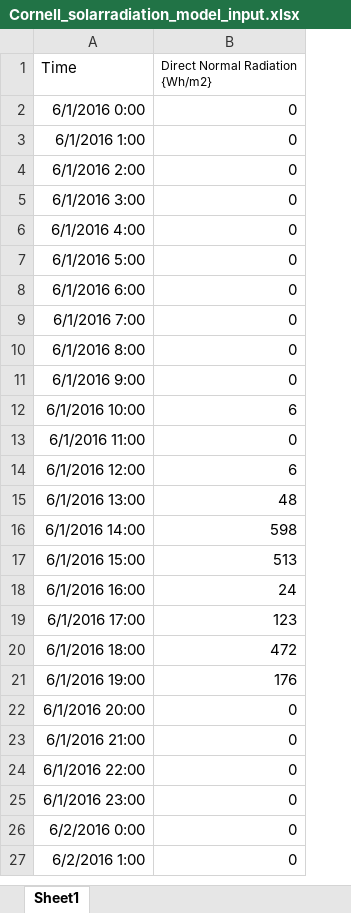
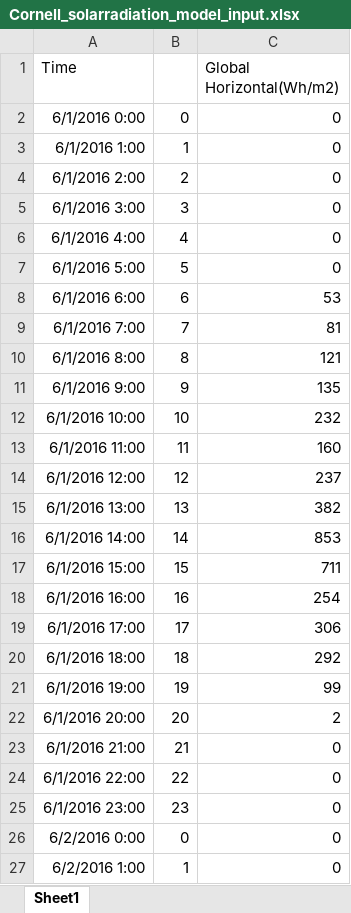
Before and after one commit to YuanC233/SimulationTestbed, an Excel workbook: PotatoPlanning/Cornell_solarradiation_model_input.xlsx, sheet Sheet1, drawn as a sheet; only a part is shown; values as stored, in another font and other column widths than the file's, no borders; charts and pictures not drawn; addresses are those after the commit; the diff covers the shown part only; the diff names each change by its address in the sheet, - before the commit and + after, or states it on an @@ line.

```diff
--- a/PotatoPlanning/Cornell_solarradiation_model_input.xlsx (sheet Sheet1)
+++ b/PotatoPlanning/Cornell_solarradiation_model_input.xlsx (sheet Sheet1)
+column B, rows 2-27: 0 | 1 | 2 | 3 | 4 | 5 | 6 | 7 | 8 | 9 | 10 | 11 | 12 | 13 | 14 | 15 | 16 | 17 | 18 | 19 | 20 | 21 | 22 | 23 | 0 | 1
-C1: Direct Normal Radiation {Wh/m2}
+C1: Global Horizontal(Wh/m2)
@@ C1 text size: larger @@
-C8 (Global Horizontal(Wh/m2)): 0
+C8 (Global Horizontal(Wh/m2)): 53
-C9 (Global Horizontal(Wh/m2)): 0
+C9 (Global Horizontal(Wh/m2)): 81
-C10 (Global Horizontal(Wh/m2)): 0
+C10 (Global Horizontal(Wh/m2)): 121
-C11 (Global Horizontal(Wh/m2)): 0
+C11 (Global Horizontal(Wh/m2)): 135
-C12 (Global Horizontal(Wh/m2)): 6
+C12 (Global Horizontal(Wh/m2)): 232
-C13 (Global Horizontal(Wh/m2)): 0
+C13 (Global Horizontal(Wh/m2)): 160
-C14 (Global Horizontal(Wh/m2)): 6
+C14 (Global Horizontal(Wh/m2)): 237
-C15 (Global Horizontal(Wh/m2)): 48
+C15 (Global Horizontal(Wh/m2)): 382
-C16 (Global Horizontal(Wh/m2)): 598
+C16 (Global Horizontal(Wh/m2)): 853
-C17 (Global Horizontal(Wh/m2)): 513
+C17 (Global Horizontal(Wh/m2)): 711
-C18 (Global Horizontal(Wh/m2)): 24
+C18 (Global Horizontal(Wh/m2)): 254
-C19 (Global Horizontal(Wh/m2)): 123
+C19 (Global Horizontal(Wh/m2)): 306
-C20 (Global Horizontal(Wh/m2)): 472
+C20 (Global Horizontal(Wh/m2)): 292
-C21 (Global Horizontal(Wh/m2)): 176
+C21 (Global Horizontal(Wh/m2)): 99
-C22 (Global Horizontal(Wh/m2)): 0
+C22 (Global Horizontal(Wh/m2)): 2
```
Also changed, not shown: 1 added row and 1297 edited cells elsewhere in this sheet, charts or pictures, PotatoPlanning/Cornell_Homer_electricity_sqm_consumption.xlsx, 19 other files.
